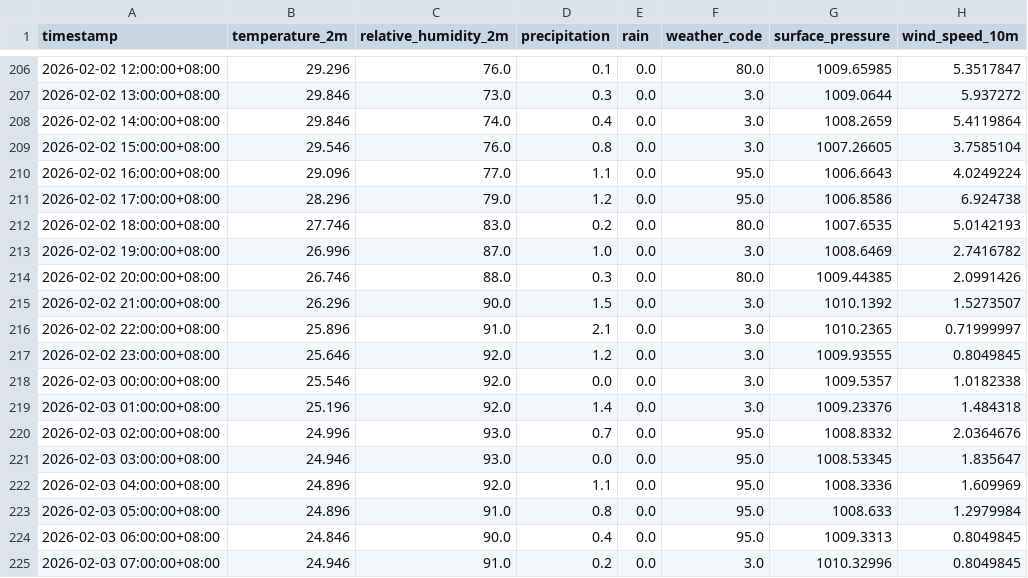
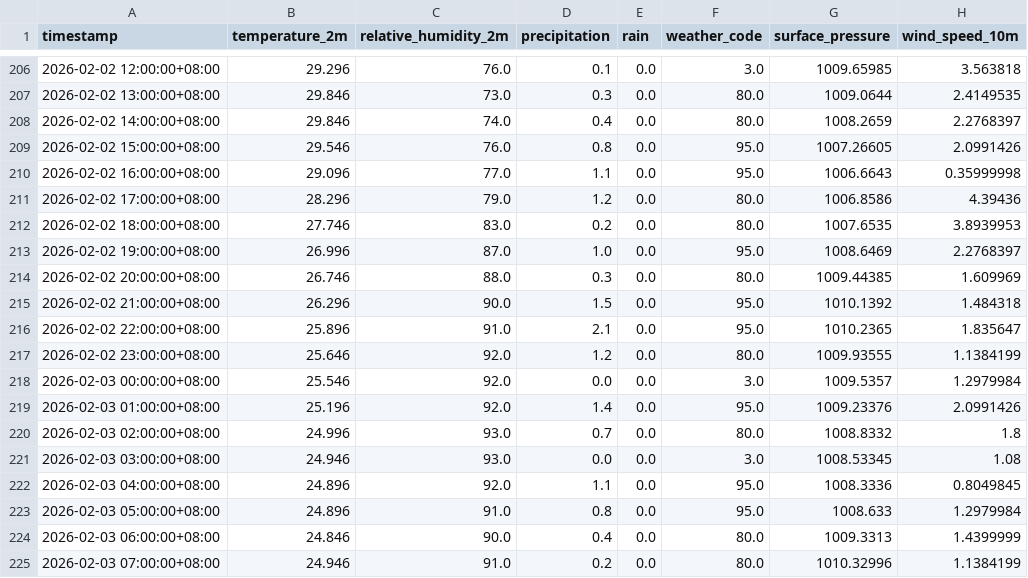
Before and after one commit to amsopian22/prediksi-banjir-samarinda, a CSV file: data/weather_latest.csv, drawn as a sheet; only a part is shown, gaps mark what is left out; the diff covers the shown part only.

```diff
--- a/data/weather_latest.csv
+++ b/data/weather_latest.csv
@@ -206,20 +206,20 @@ timestamp,temperature_2m,relative_humidity_2m,precipitation,rain,weather_code,su
-2026-02-02 12:00:00+08:00,29.296,76.0,0.1,0.0,80.0,1009.65985,5.3517847
-2026-02-02 13:00:00+08:00,29.846,73.0,0.3,0.0,3.0,1009.0644,5.937272
-2026-02-02 14:00:00+08:00,29.846,74.0,0.4,0.0,3.0,1008.2659,5.4119864
-2026-02-02 15:00:00+08:00,29.546,76.0,0.8,0.0,3.0,1007.26605,3.7585104
-2026-02-02 16:00:00+08:00,29.096,77.0,1.1,0.0,95.0,1006.6643,4.0249224
-2026-02-02 17:00:00+08:00,28.296,79.0,1.2,0.0,95.0,1006.8586,6.924738
-2026-02-02 18:00:00+08:00,27.746,83.0,0.2,0.0,80.0,1007.6535,5.0142193
-2026-02-02 19:00:00+08:00,26.996,87.0,1.0,0.0,3.0,1008.6469,2.7416782
-2026-02-02 20:00:00+08:00,26.746,88.0,0.3,0.0,80.0,1009.44385,2.0991426
-2026-02-02 21:00:00+08:00,26.296,90.0,1.5,0.0,3.0,1010.1392,1.5273507
-2026-02-02 22:00:00+08:00,25.896,91.0,2.1,0.0,3.0,1010.2365,0.71999997
-2026-02-02 23:00:00+08:00,25.646,92.0,1.2,0.0,3.0,1009.93555,0.8049845
-2026-02-03 00:00:00+08:00,25.546,92.0,0.0,0.0,3.0,1009.5357,1.0182338
-2026-02-03 01:00:00+08:00,25.196,92.0,1.4,0.0,3.0,1009.23376,1.484318
-2026-02-03 02:00:00+08:00,24.996,93.0,0.7,0.0,95.0,1008.8332,2.0364676
-2026-02-03 03:00:00+08:00,24.946,93.0,0.0,0.0,95.0,1008.53345,1.835647
-2026-02-03 04:00:00+08:00,24.896,92.0,1.1,0.0,95.0,1008.3336,1.609969
+2026-02-02 12:00:00+08:00,29.296,76.0,0.1,0.0,3.0,1009.65985,3.563818
+2026-02-02 13:00:00+08:00,29.846,73.0,0.3,0.0,80.0,1009.0644,2.4149535
+2026-02-02 14:00:00+08:00,29.846,74.0,0.4,0.0,80.0,1008.2659,2.2768397
+2026-02-02 15:00:00+08:00,29.546,76.0,0.8,0.0,95.0,1007.26605,2.0991426
+2026-02-02 16:00:00+08:00,29.096,77.0,1.1,0.0,95.0,1006.6643,0.35999998
+2026-02-02 17:00:00+08:00,28.296,79.0,1.2,0.0,80.0,1006.8586,4.39436
+2026-02-02 18:00:00+08:00,27.746,83.0,0.2,0.0,80.0,1007.6535,3.8939953
+2026-02-02 19:00:00+08:00,26.996,87.0,1.0,0.0,95.0,1008.6469,2.2768397
+2026-02-02 20:00:00+08:00,26.746,88.0,0.3,0.0,80.0,1009.44385,1.609969
+2026-02-02 21:00:00+08:00,26.296,90.0,1.5,0.0,95.0,1010.1392,1.484318
+2026-02-02 22:00:00+08:00,25.896,91.0,2.1,0.0,95.0,1010.2365,1.835647
+2026-02-02 23:00:00+08:00,25.646,92.0,1.2,0.0,80.0,1009.93555,1.1384199
+2026-02-03 00:00:00+08:00,25.546,92.0,0.0,0.0,3.0,1009.5357,1.2979984
+2026-02-03 01:00:00+08:00,25.196,92.0,1.4,0.0,95.0,1009.23376,2.0991426
+2026-02-03 02:00:00+08:00,24.996,93.0,0.7,0.0,80.0,1008.8332,1.8
+2026-02-03 03:00:00+08:00,24.946,93.0,0.0,0.0,3.0,1008.53345,1.08
+2026-02-03 04:00:00+08:00,24.896,92.0,1.1,0.0,95.0,1008.3336,0.8049845
 2026-02-03 05:00:00+08:00,24.896,91.0,0.8,0.0,95.0,1008.633,1.2979984
-2026-02-03 06:00:00+08:00,24.846,90.0,0.4,0.0,95.0,1009.3313,0.8049845
-2026-02-03 07:00:00+08:00,24.946,91.0,0.2,0.0,3.0,1010.32996,0.8049845
+2026-02-03 06:00:00+08:00,24.846,90.0,0.4,0.0,80.0,1009.3313,1.4399999
+2026-02-03 07:00:00+08:00,24.946,91.0,0.2,0.0,80.0,1010.32996,1.1384199
```
Also changed, not shown: 141 edited cells elsewhere in this file.
